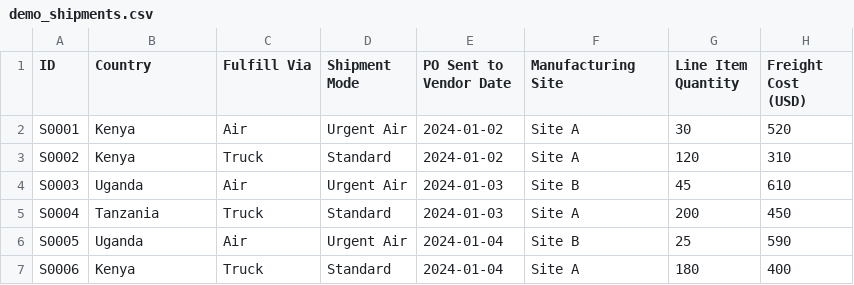
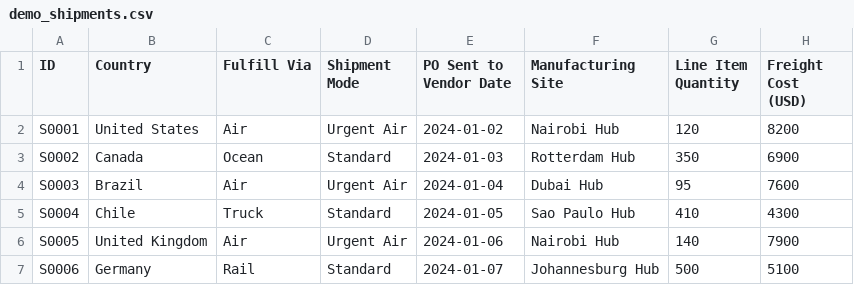
Before and after one commit to Erdem093/Supply_Chain_Optimisation, a CSV file: data/demo_shipments.csv, drawn as a sheet; only a part is shown; the diff covers the shown part only.

Commit message:
Upgrade globe UX with overlay controls, global demo data, and local CSV upload mode

```diff
--- a/data/demo_shipments.csv
+++ b/data/demo_shipments.csv
@@ -1,7 +1,7 @@
 ID,Country,Fulfill Via,Shipment Mode,PO Sent to Vendor Date,Manufacturing Site,Line Item Quantity,Freight Cost (USD)
-S0001,Kenya,Air,Urgent Air,2024-01-02,Site A,30,520
-S0002,Kenya,Truck,Standard,2024-01-02,Site A,120,310
-S0003,Uganda,Air,Urgent Air,2024-01-03,Site B,45,610
-S0004,Tanzania,Truck,Standard,2024-01-03,Site A,200,450
-S0005,Uganda,Air,Urgent Air,2024-01-04,Site B,25,590
-S0006,Kenya,Truck,Standard,2024-01-04,Site A,180,400
+S0001,United States,Air,Urgent Air,2024-01-02,Nairobi Hub,120,8200
+S0002,Canada,Ocean,Standard,2024-01-03,Rotterdam Hub,350,6900
+S0003,Brazil,Air,Urgent Air,2024-01-04,Dubai Hub,95,7600
+S0004,Chile,Truck,Standard,2024-01-05,Sao Paulo Hub,410,4300
+S0005,United Kingdom,Air,Urgent Air,2024-01-06,Nairobi Hub,140,7900
+S0006,Germany,Rail,Standard,2024-01-07,Johannesburg Hub,500,5100
```
Also changed, not shown: 14 added rows and 24 edited cells elsewhere in this file, outputs/tables/route_network.csv, outputs/tables/scenario_results.csv, 20 other files.
